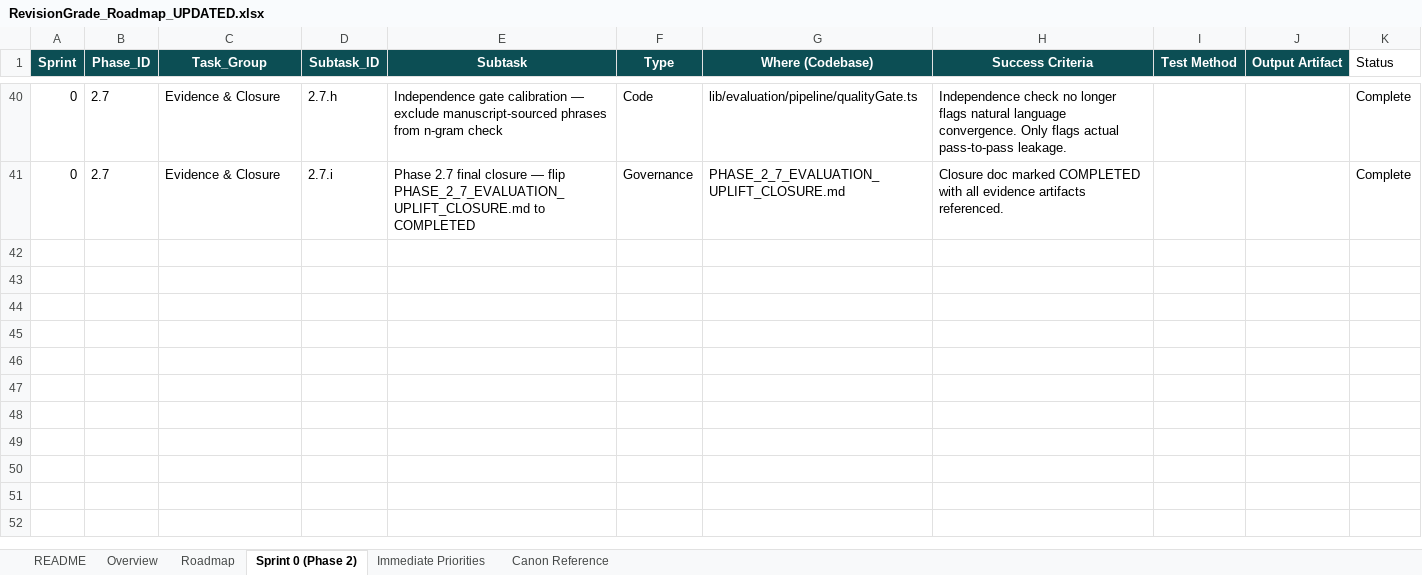
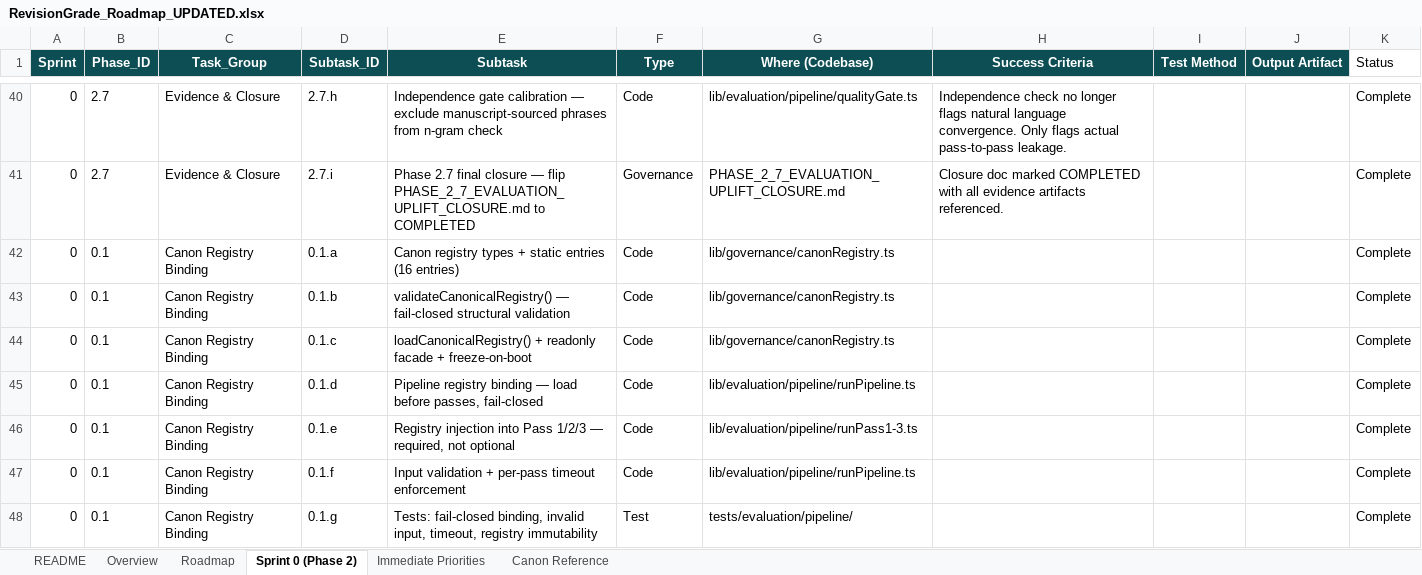
Before and after one commit to Mmeraw/literary-ai-partner, an Excel workbook: RevisionGrade_Roadmap_UPDATED.xlsx, sheet Sprint 0 (Phase 2), drawn as a sheet; only a part is shown, gaps mark what is left out; values as stored, in another font and other column widths than the file's, no borders; the diff names each change by its address in the sheet, - before the commit and + after, or states it on an @@ line.

Commit message:
roadmap: Phase 0.1 (Canon Registry Binding) — COMPLETE
PR #39 merged at 57a6d97. Added 7 subtasks (0.1.a-g), all Complete.
58/58 tests passing. Registry is runtime-bound, fail-closed,
injected into all passes, with timeout enforcement.

Next: Phase 0.2 (Lessons Learned Rule Engine) or Phase 2.8 (Multi-Chunk).

```diff
--- a/RevisionGrade_Roadmap_UPDATED.xlsx (sheet Sprint 0 (Phase 2))
+++ b/RevisionGrade_Roadmap_UPDATED.xlsx (sheet Sprint 0 (Phase 2))
+row 42: 0 | 0.1 | Canon Registry Binding | 0.1.a | Canon registry types + static entries (16 entries) | Code | lib/governance/canonRegistry.ts |  |  |  | Complete
+row 43: 0 | 0.1 | Canon Registry Binding | 0.1.b | validateCanonicalRegistry() — fail-closed structural validation | Code | lib/governance/canonRegistry.ts |  |  |  | Complete
+row 44: 0 | 0.1 | Canon Registry Binding | 0.1.c | loadCanonicalRegistry() + readonly facade + freeze-on-boot | Code | lib/governance/canonRegistry.ts |  |  |  | Complete
+row 45: 0 | 0.1 | Canon Registry Binding | 0.1.d | Pipeline registry binding — load before passes, fail-closed | Code | lib/evaluation/pipeline/runPipeline.ts |  |  |  | Complete
+row 46: 0 | 0.1 | Canon Registry Binding | 0.1.e | Registry injection into Pass 1/2/3 — required, not optional | Code | lib/evaluation/pipeline/runPass1-3.ts |  |  |  | Complete
+row 47: 0 | 0.1 | Canon Registry Binding | 0.1.f | Input validation + per-pass timeout enforcement | Code | lib/evaluation/pipeline/runPipeline.ts |  |  |  | Complete
+row 48: 0 | 0.1 | Canon Registry Binding | 0.1.g | Tests: fail-closed binding, invalid input, timeout, registry immutability | Test | tests/evaluation/pipeline/ |  |  |  | Complete
```
Also changed, not shown: 1 other file.
